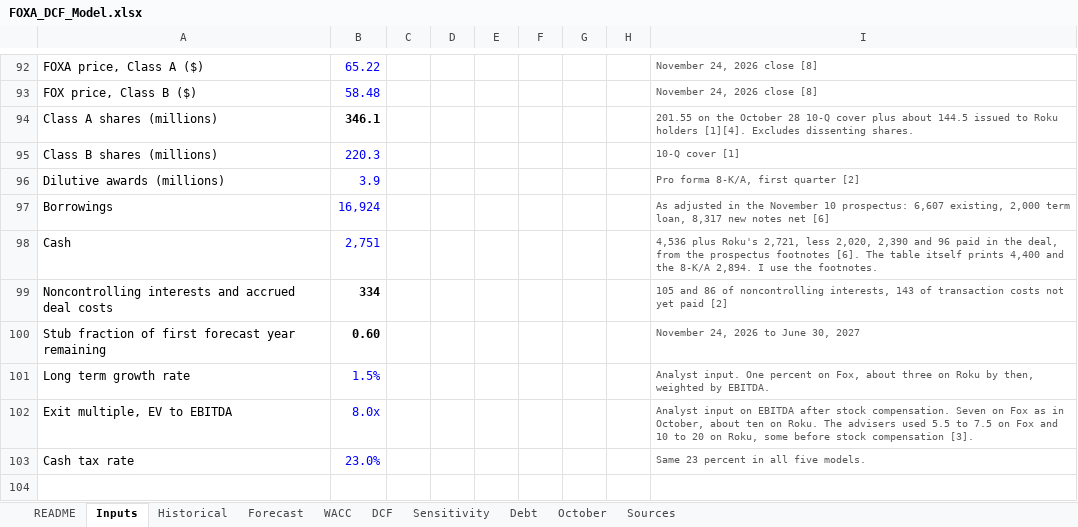
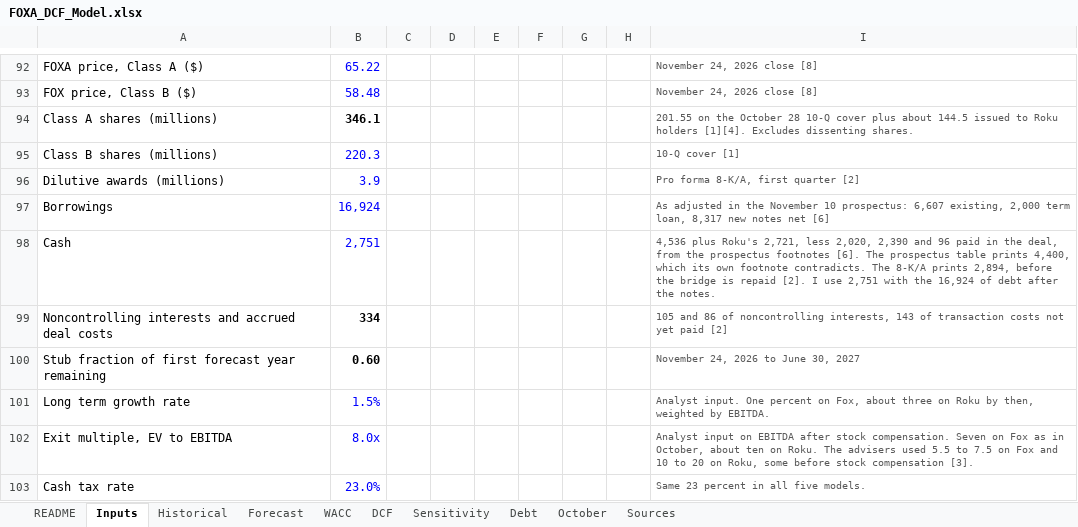
Before and after one commit to ferrierotony-cmyk/market_dashboard, an Excel workbook: site_extra/portfolio/assets/FOXA_DCF_Model.xlsx, sheet Inputs, drawn as a sheet; only a part is shown, gaps mark what is left out; values as stored, in another font and other column widths than the file's, no borders; the diff names each change by its address in the sheet, - before the commit and + after, or states it on an @@ line.

```diff
--- a/site_extra/portfolio/assets/FOXA_DCF_Model.xlsx (sheet Inputs)
+++ b/site_extra/portfolio/assets/FOXA_DCF_Model.xlsx (sheet Inputs)
-I98: …[6]. The table itself prints 4,400 and the 8-K/A 2,894. I use the footnotes.
+I98: …[6]. The prospectus table prints 4,400, which its own footnote contradicts. The 8-K/A prints 2,894, before the bridge is repaid [2]. I use 2,751 with the 16,924 of debt after the notes.
```
Also changed, not shown: sheet Sources, site_extra/portfolio/assets/Skydance_DCF_Model.xlsx, 53 other files.
